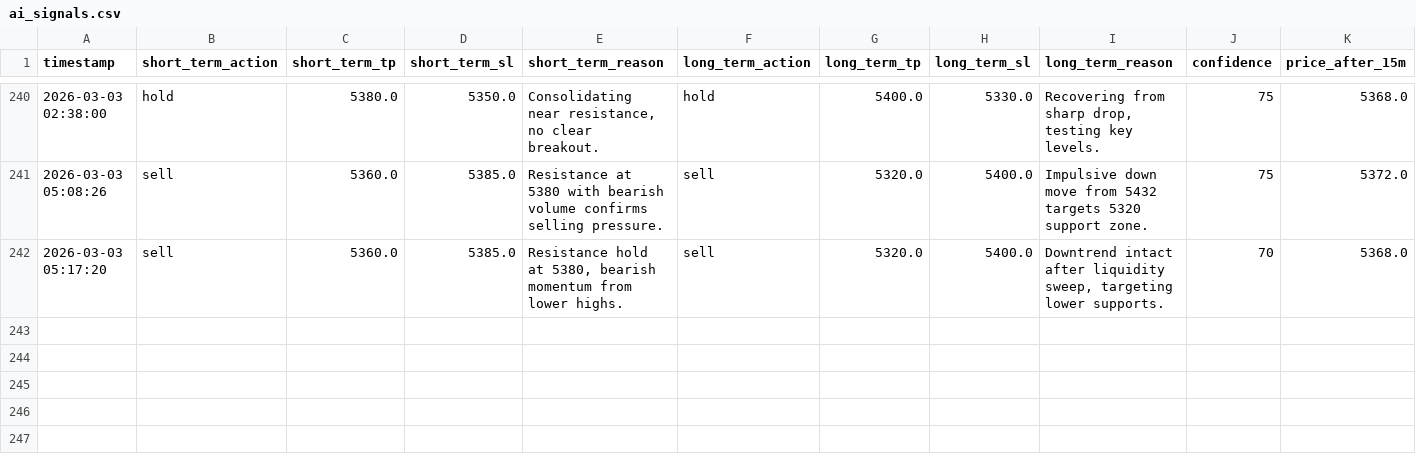
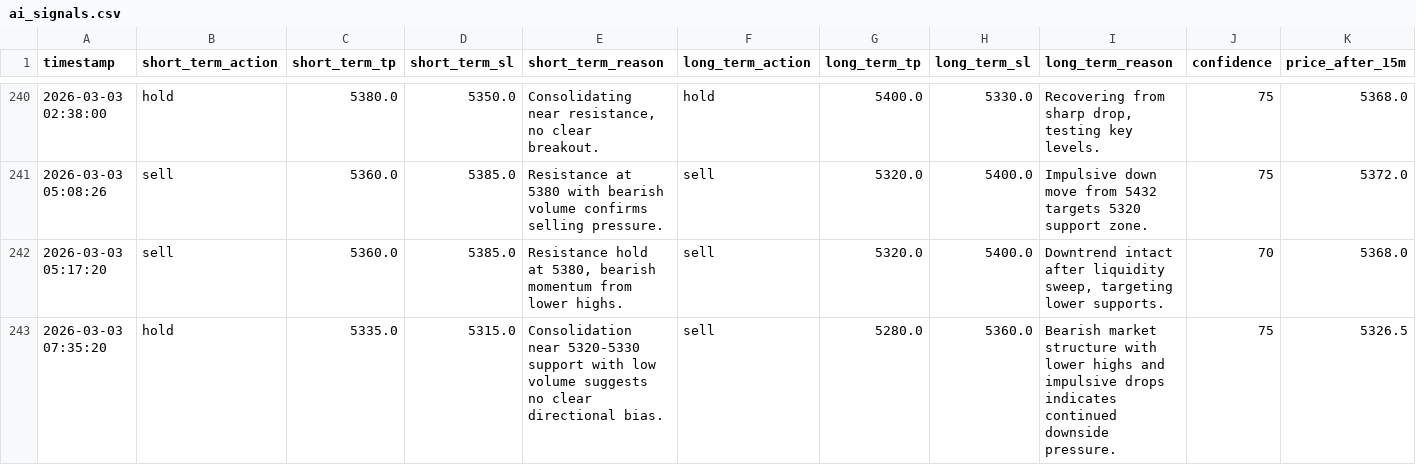
Before and after one commit to jjlabor832026-ui/ai-xau-signals, a CSV file: ai_signals.csv, drawn as a sheet; only a part is shown, gaps mark what is left out; rows hold the shown columns only; the diff names each change by its address in the sheet, - before the commit and + after, or states it on an @@ line.

```diff
--- a/ai_signals.csv
+++ b/ai_signals.csv
+row 243: 2026-03-03 07:35:20 | hold | 5335.0 | 5315.0 | Consolidation near 5320-5330 support with low volume suggests no clear directional bias. | sell | 5280.0 | 5360.0 | Bearish market structure with lower highs and impulsive drops indicates continued downside pressure. | 75 | 5326.5
```
